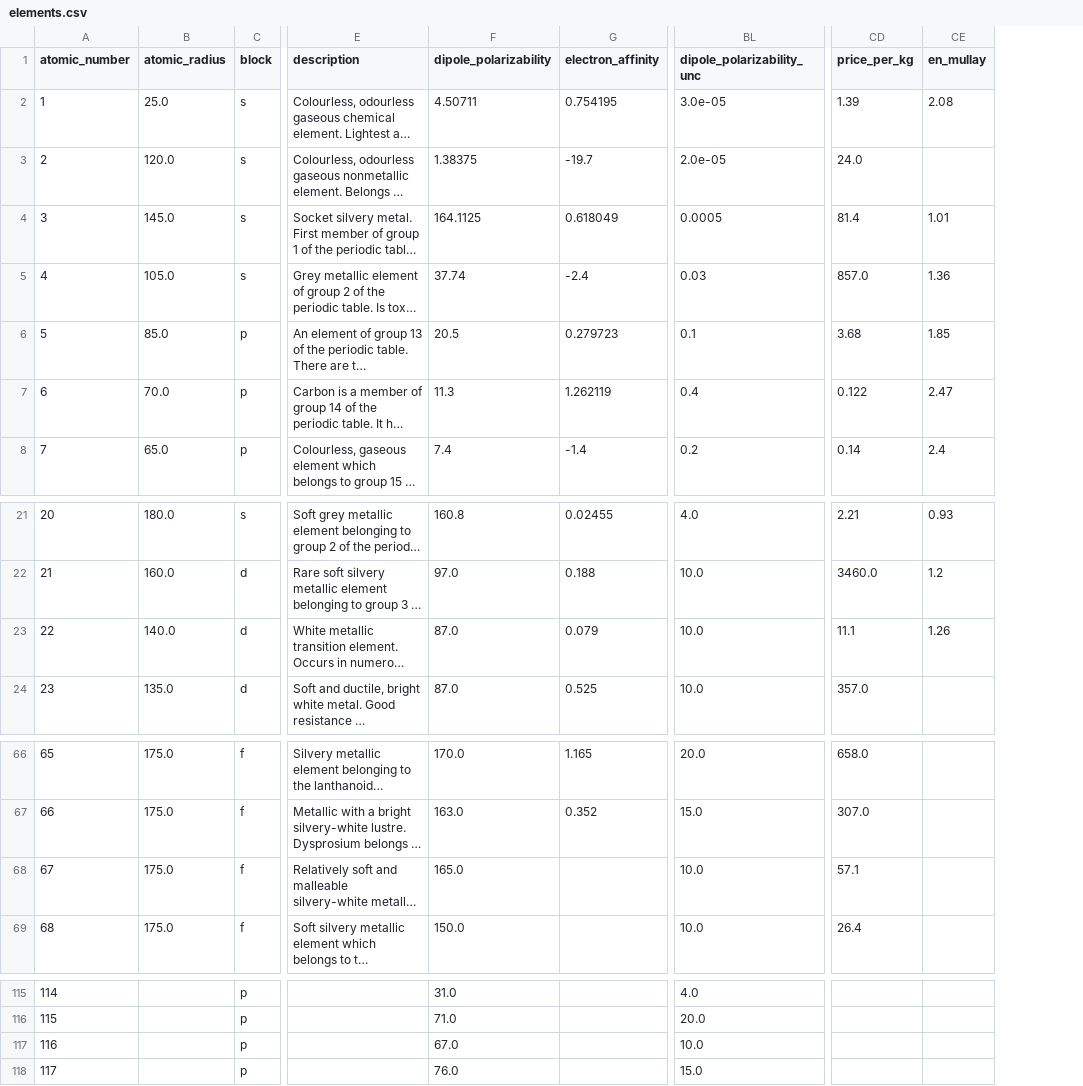
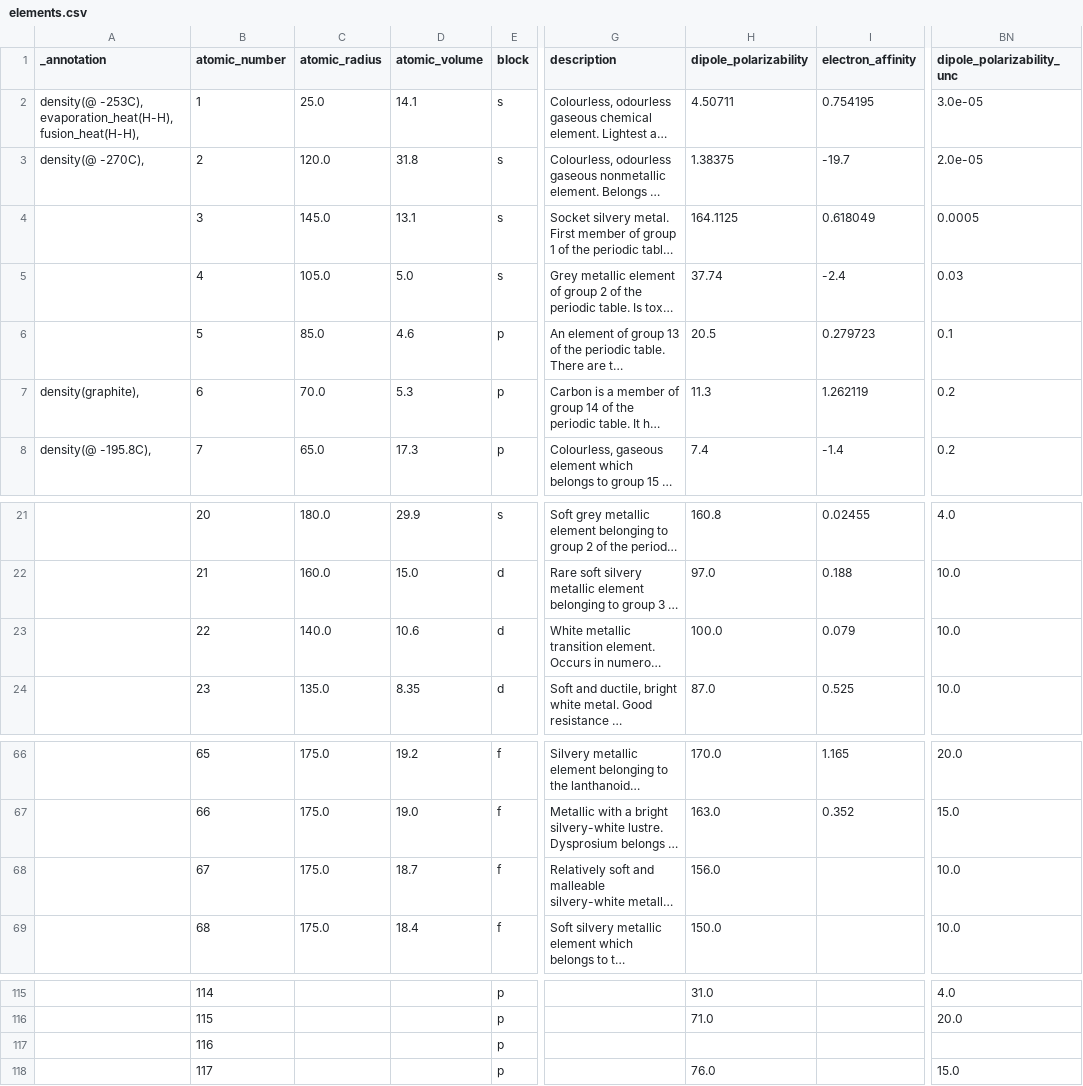
Before and after one commit to lmmentel/mendeleev-data, a CSV file: data/csv/elements.csv, drawn as a sheet; only a part is shown, gaps mark what is left out; long unchanged cells end in …; removed rows and columns are numbered as before the commit, all else as after; the diff names each change by its address in the sheet, - before the commit and + after, or states it on an @@ line.

```diff
--- a/data/csv/elements.csv
+++ b/data/csv/elements.csv
+column A (_annotation), rows 2-8: density(@ -253C), evaporation_heat(H-H), fusion_heat(H-H), | density(@ -270C), |  |  |  | density(graphite), | density(@ -195.8C),
+column D (atomic_volume), rows 2-8: 14.1 | 31.8 | 13.1 | 5.0 | 4.6 | 5.3 | 17.3; rows 21-24: 29.9 | 15.0 | 10.6 | 8.35; rows 66-69: 19.2 | 19.0 | 18.7 | 18.4
-column CD (price_per_kg), rows 2-8: 1.39 | 24.0 | 81.4 | 857.0 | 3.68 | 0.122 | 0.14; rows 21-24: 2.21 | 3460.0 | 11.1 | 357.0; rows 66-69: 658.0 | 307.0 | 57.1 | 26.4
-column CE (en_mullay), rows 2-8: 2.08 |  | 1.01 | 1.36 | 1.85 | 2.47 | 2.4; rows 21-23: 0.93 | 1.2 | 1.26
-BN7 (dipole_polarizability_unc): 0.4
+BN7 (dipole_polarizability_unc): 0.2
-H23 (dipole_polarizability): 87.0
+H23 (dipole_polarizability): 100.0
-H68 (dipole_polarizability): 165.0
+H68 (dipole_polarizability): 156.0
-H117 (dipole_polarizability): 67.0
+H117 (dipole_polarizability): (empty)
-BN117 (dipole_polarizability_unc): 10.0
+BN117 (dipole_polarizability_unc): (empty)
```
Also changed, not shown: data/csv/propertymetadata.csv, 13 other files.
